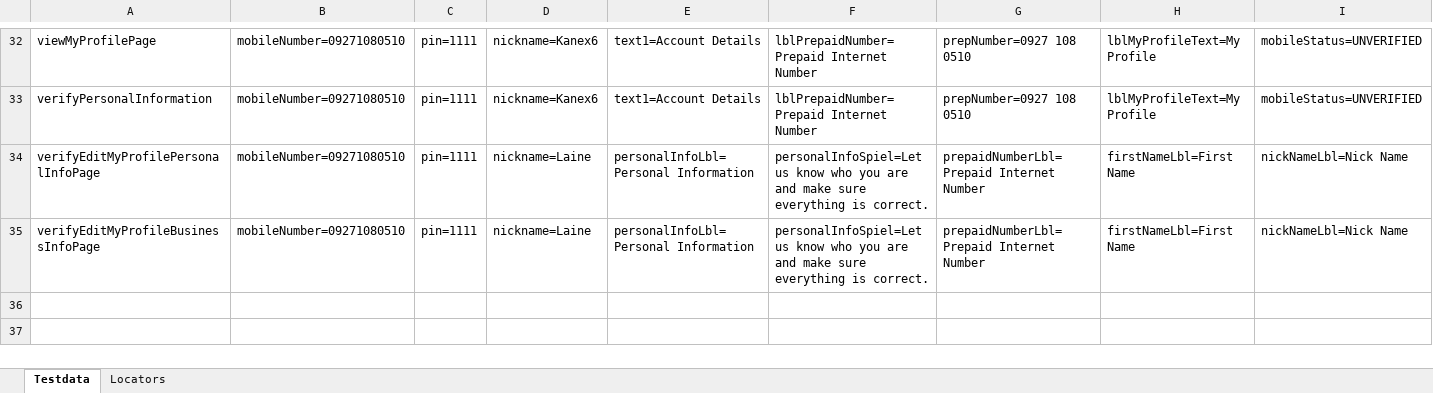
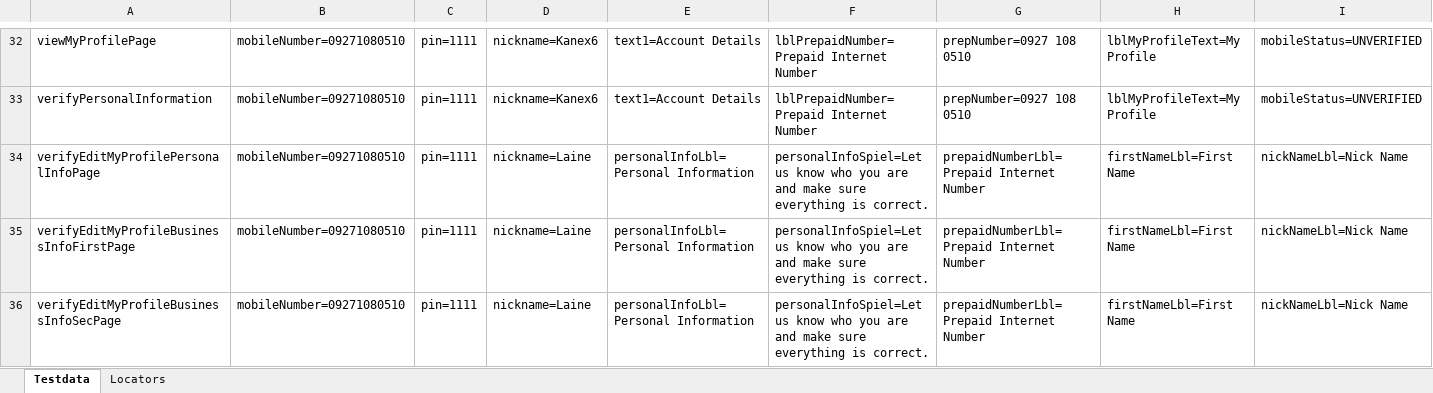
Before and after one commit to jlserra/Gomo, an Excel workbook: src/main/resources/Testdata.xlsx, sheet Testdata, drawn as a sheet; only a part is shown, gaps mark what is left out; values as stored, in another font and other column widths than the file's, no borders; charts and pictures not drawn; rows hold the shown columns only; the diff names each change by its address in the sheet, - before the commit and + after, or states it on an @@ line.

```diff
--- a/src/main/resources/Testdata.xlsx (sheet Testdata)
+++ b/src/main/resources/Testdata.xlsx (sheet Testdata)
-A35: verifyEditMyProfileBusinessInfoPage
+A35: verifyEditMyProfileBusinessInfoFirstPage
+row 36: verifyEditMyProfileBusinessInfoSecPage | mobileNumber=09271080510 | pin=1111 | nickname=Laine | personalInfoLbl=Personal Information | personalInfoSpiel=Let us know who you are and make sure everything is correct. | prepaidNumberLbl=Prepaid Internet Number | firstNameLbl=First Name | nickNameLbl=Nick Name
```
Also changed, not shown: sheet Locators, 6 other files.
